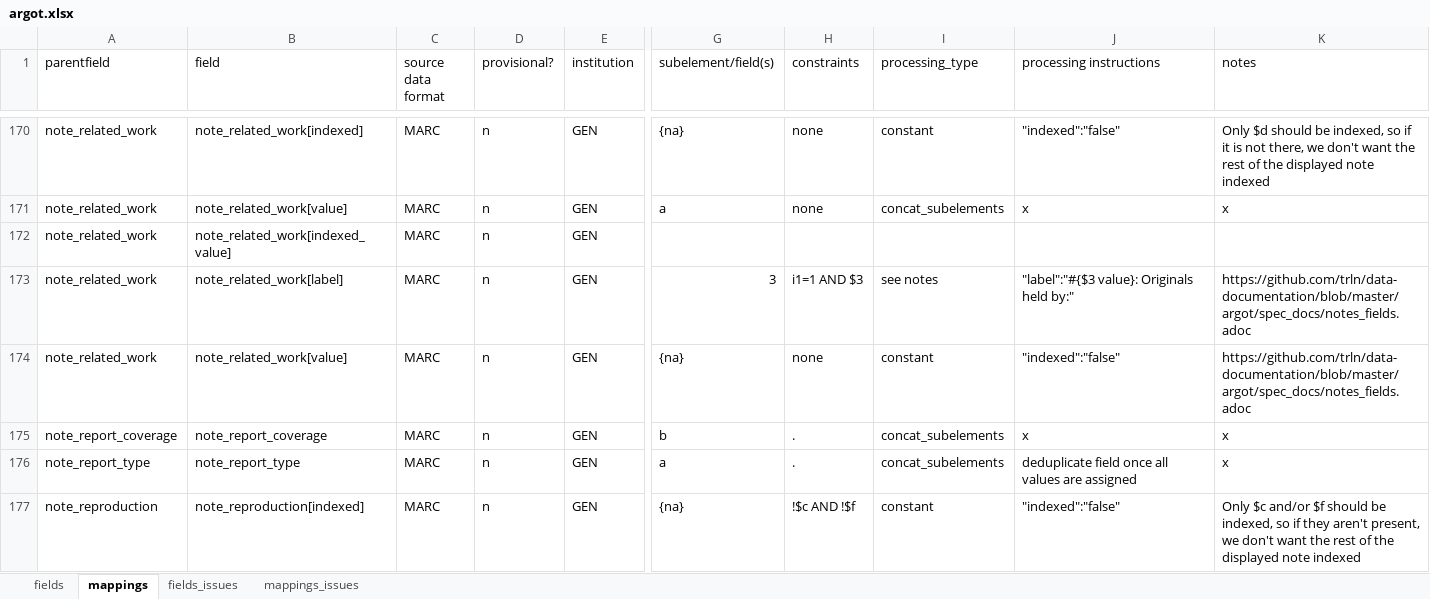
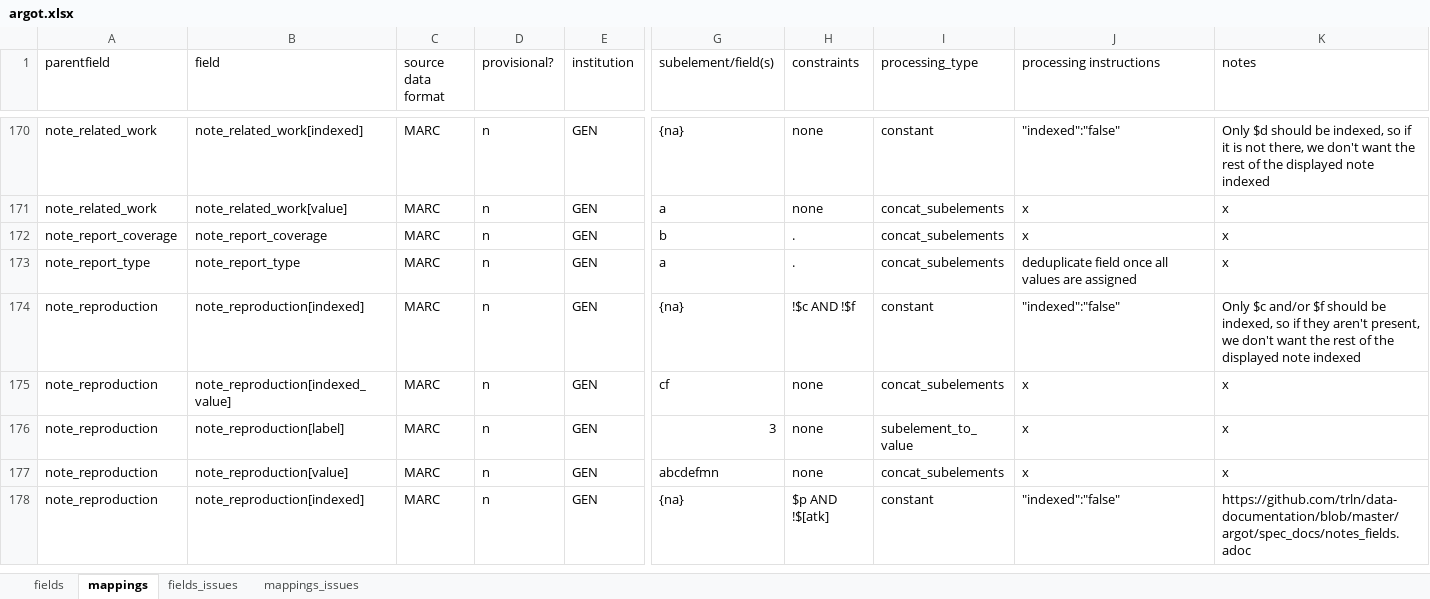
Before and after one commit to trln/data-documentation, an Excel workbook: argot/argot.xlsx, sheet mappings, drawn as a sheet; only a part is shown, gaps mark what is left out; the shorter side is filled out with more unchanged rows; values as stored, in another font and other column widths than the file's, no borders; conditional formats and table styles not drawn; rows hold the shown columns only; the diff names each change by its address in the sheet, - before the commit and + after, or states it on an @@ line.

Commit message:
remove bad note_related_work mapping rows

```diff
--- a/argot/argot.xlsx (sheet mappings)
+++ b/argot/argot.xlsx (sheet mappings)
-row 172: note_related_work | note_related_work[indexed_value] | MARC | n | GEN
-row 173: note_related_work | note_related_work[label] | MARC | n | GEN | 3 | i1=1 AND $3 | see notes | "label":"#{$3 value}: Originals held by:" | https://github.com/trln/data-documentation/blob/master/argot/spec_docs/notes_fields.adoc
-row 174: note_related_work | note_related_work[value] | MARC | n | GEN | {na} | none | constant | "indexed":"false" | https://github.com/trln/data-documentation/blob/master/argot/spec_docs/notes_fields.adoc
```
Also changed, not shown: sheet fields, 2 other files.
